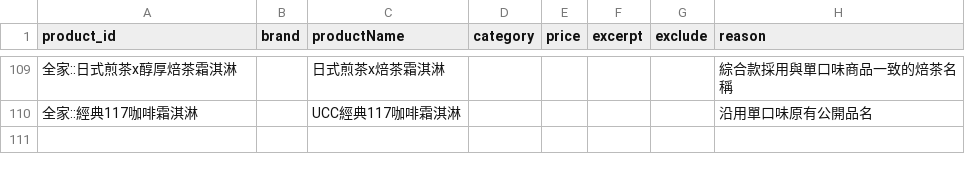
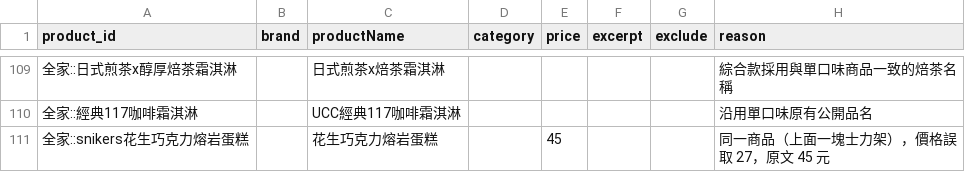
Before and after one commit to YuHsunWang/cvs-radar, a CSV file: data/labels/product_overrides.csv, drawn as a sheet; only a part is shown, gaps mark what is left out; the diff names each change by its address in the sheet, - before the commit and + after, or states it on an @@ line.

```diff
--- a/data/labels/product_overrides.csv
+++ b/data/labels/product_overrides.csv
+row 111: 全家::snikers花生巧克力熔岩蛋糕 |  | 花生巧克力熔岩蛋糕 |  | 45 |  |  | 同一商品（上面一塊士力架），價格誤取 27，原文 45 元
```
Also changed, not shown: 6 other files.
